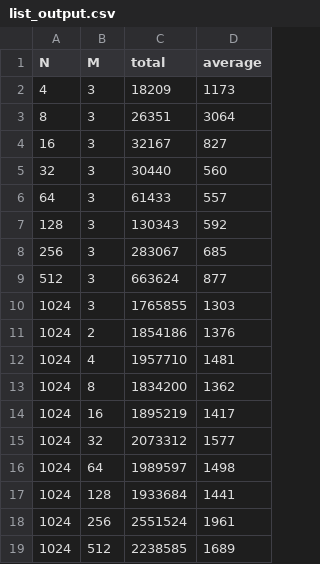
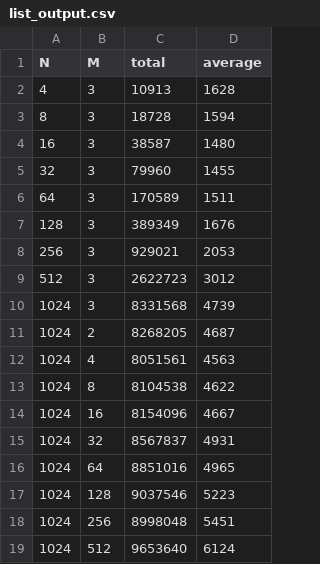
Before and after one commit to chandlerteigen/cpts-223-wsu, a CSV file: list_output.csv, drawn as a sheet.

```diff
--- a/list_output.csv
+++ b/list_output.csv
@@ -1,19 +1,19 @@
 N,M,total,average
-4,3,18209,1173
-8,3,26351,3064
-16,3,32167,827
-32,3,30440,560
-64,3,61433,557
-128,3,130343,592
-256,3,283067,685
-512,3,663624,877
-1024,3,1765855,1303
-1024,2,1854186,1376
-1024,4,1957710,1481
-1024,8,1834200,1362
-1024,16,1895219,1417
-1024,32,2073312,1577
-1024,64,1989597,1498
-1024,128,1933684,1441
-1024,256,2551524,1961
-1024,512,2238585,1689
+4,3,10913,1628
+8,3,18728,1594
+16,3,38587,1480
+32,3,79960,1455
+64,3,170589,1511
+128,3,389349,1676
+256,3,929021,2053
+512,3,2622723,3012
+1024,3,8331568,4739
+1024,2,8268205,4687
+1024,4,8051561,4563
+1024,8,8104538,4622
+1024,16,8154096,4667
+1024,32,8567837,4931
+1024,64,8851016,4965
+1024,128,9037546,5223
+1024,256,8998048,5451
+1024,512,9653640,6124
```
Also changed, not shown: vector_output.csv.
